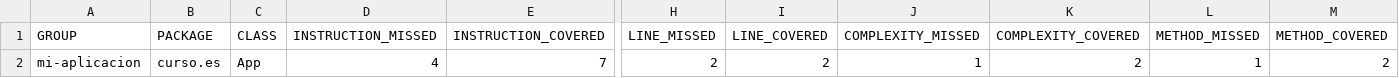
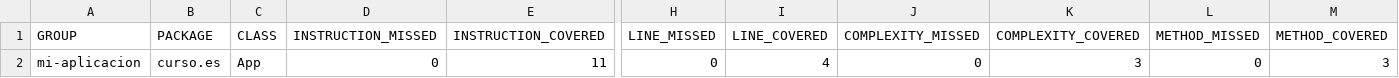
Before and after one commit to IvanciniGT/sonarQube, a CSV file: proyectos/mi-aplicacion/target/site/jacoco/jacoco.csv, drawn as a sheet; only a part is shown, gaps mark what is left out; the diff names each change by its address in the sheet, - before the commit and + after, or states it on an @@ line.

```diff
--- a/proyectos/mi-aplicacion/target/site/jacoco/jacoco.csv
+++ b/proyectos/mi-aplicacion/target/site/jacoco/jacoco.csv
-D2 (INSTRUCTION_MISSED): 4
+D2 (INSTRUCTION_MISSED): 0
-E2 (INSTRUCTION_COVERED): 7
+E2 (INSTRUCTION_COVERED): 11
-H2 (LINE_MISSED): 2
+H2 (LINE_MISSED): 0
-I2 (LINE_COVERED): 2
+I2 (LINE_COVERED): 4
-J2 (COMPLEXITY_MISSED): 1
+J2 (COMPLEXITY_MISSED): 0
-K2 (COMPLEXITY_COVERED): 2
+K2 (COMPLEXITY_COVERED): 3
-L2 (METHOD_MISSED): 1
+L2 (METHOD_MISSED): 0
-M2 (METHOD_COVERED): 2
+M2 (METHOD_COVERED): 3
```
Also changed, not shown: 17 other files.
